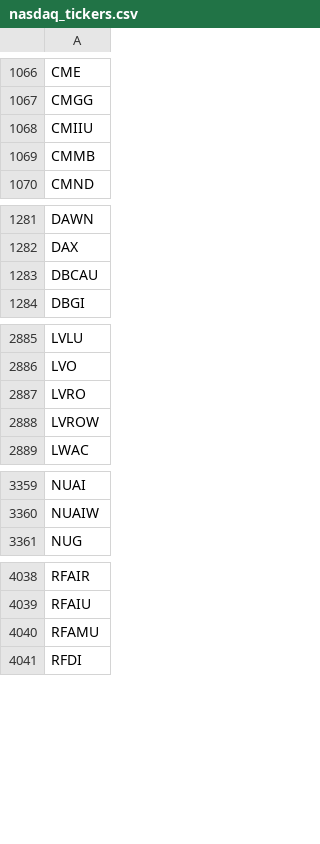
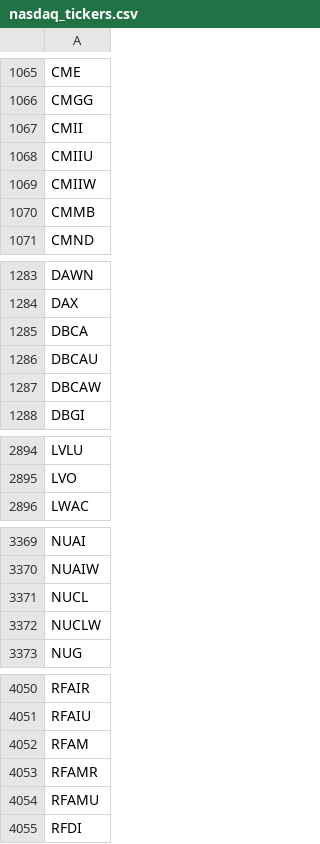
Before and after one commit to lsm914/finance, a CSV file: data/nasdaq_tickers.csv, drawn as a sheet; only a part is shown, gaps mark what is left out; the diff covers the shown part only.

```diff
--- a/data/nasdaq_tickers.csv
+++ b/data/nasdaq_tickers.csv
@@ -1067,3 +1066,5 @@ CME
 CMGG
+CMII
 CMIIU
+CMIIW
 CMMB
@@ -1282,3 +1284,5 @@ DAWN
 DAX
+DBCA
 DBCAU
+DBCAW
 DBGI
@@ -2886,4 +2895,2 @@ LVLU
 LVO
-LVRO
-LVROW
 LWAC
@@ -3360,2 +3370,4 @@ NUAI
 NUAIW
+NUCL
+NUCLW
 NUG
@@ -4039,2 +4051,4 @@ RFAIR
 RFAIU
+RFAM
+RFAMR
 RFAMU
```
Also changed, not shown: 26 added rows and 11 removed rows elsewhere in this file.
